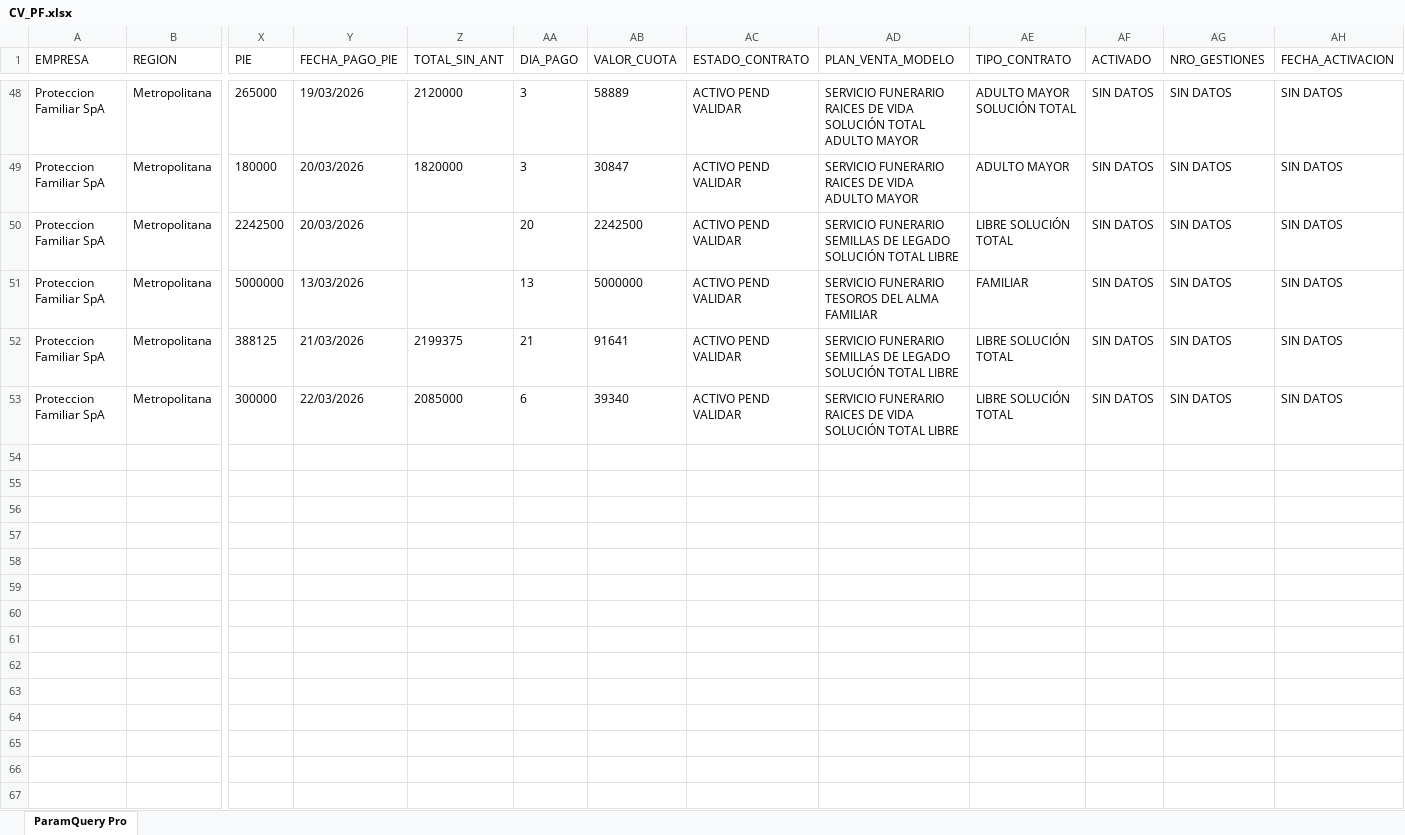
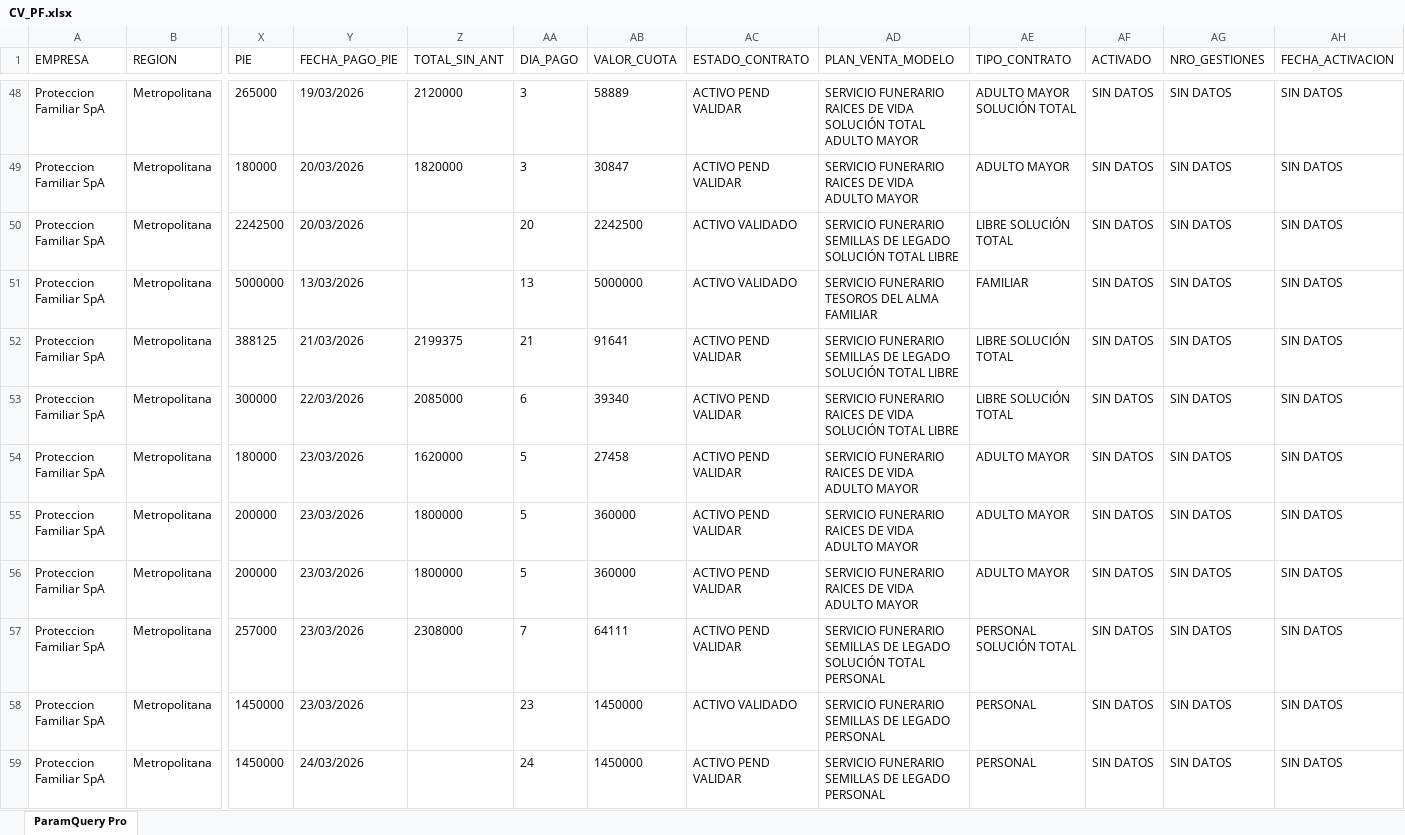
Before and after one commit to SlicitudesGIM/cvd-datos, an Excel workbook: datos/CV_PF.xlsx, sheet ParamQuery Pro, drawn as a sheet; only a part is shown, gaps mark what is left out; values as stored, in another font and other column widths than the file's, no borders; rows hold the shown columns only; the diff names each change by its address in the sheet, - before the commit and + after, or states it on an @@ line.

Commit message:
📊 Actualizar CV_PF.xlsx — 25-03-2026, 10:00:20 a. m.

```diff
--- a/datos/CV_PF.xlsx (sheet ParamQuery Pro)
+++ b/datos/CV_PF.xlsx (sheet ParamQuery Pro)
-AC50:AC51 (ESTADO_CONTRATO): ACTIVO PEND VALIDAR
+AC50:AC51 (ESTADO_CONTRATO): ACTIVO VALIDADO
+row 54: Proteccion Familiar SpA | Metropolitana | 180000 | 23/03/2026 | 1620000 | 5 | 27458 | ACTIVO PEND VALIDAR | SERVICIO FUNERARIO RAICES DE VIDA ADULTO MAYOR | ADULTO MAYOR | SIN DATOS | SIN DATOS | SIN DATOS
+row 55: Proteccion Familiar SpA | Metropolitana | 200000 | 23/03/2026 | 1800000 | 5 | 360000 | ACTIVO PEND VALIDAR | SERVICIO FUNERARIO RAICES DE VIDA ADULTO MAYOR | ADULTO MAYOR | SIN DATOS | SIN DATOS | SIN DATOS
+row 56: Proteccion Familiar SpA | Metropolitana | 200000 | 23/03/2026 | 1800000 | 5 | 360000 | ACTIVO PEND VALIDAR | SERVICIO FUNERARIO RAICES DE VIDA ADULTO MAYOR | ADULTO MAYOR | SIN DATOS | SIN DATOS | SIN DATOS
+row 57: Proteccion Familiar SpA | Metropolitana | 257000 | 23/03/2026 | 2308000 | 7 | 64111 | ACTIVO PEND VALIDAR | SERVICIO FUNERARIO SEMILLAS DE LEGADO SOLUCIÓN TOTAL PERSONAL | PERSONAL SOLUCIÓN TOTAL | SIN DATOS | SIN DATOS | SIN DATOS
+row 58: Proteccion Familiar SpA | Metropolitana | 1450000 | 23/03/2026 |  | 23 | 1450000 | ACTIVO VALIDADO | SERVICIO FUNERARIO SEMILLAS DE LEGADO PERSONAL | PERSONAL | SIN DATOS | SIN DATOS | SIN DATOS
+row 59: Proteccion Familiar SpA | Metropolitana | 1450000 | 24/03/2026 |  | 24 | 1450000 | ACTIVO PEND VALIDAR | SERVICIO FUNERARIO SEMILLAS DE LEGADO PERSONAL | PERSONAL | SIN DATOS | SIN DATOS | SIN DATOS
```
